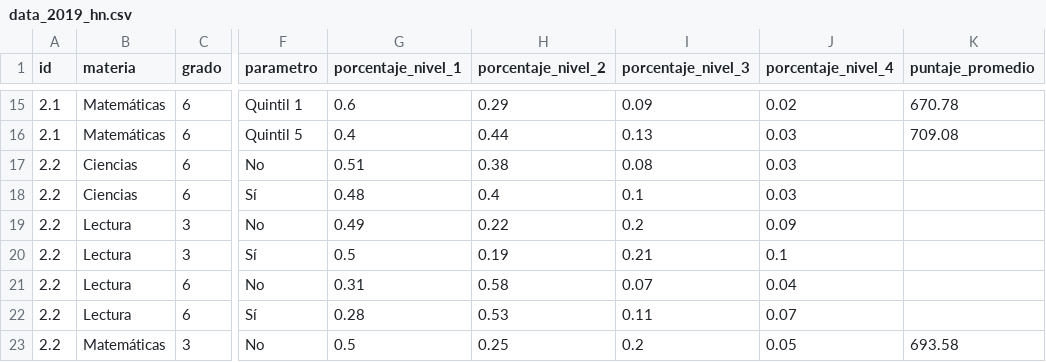
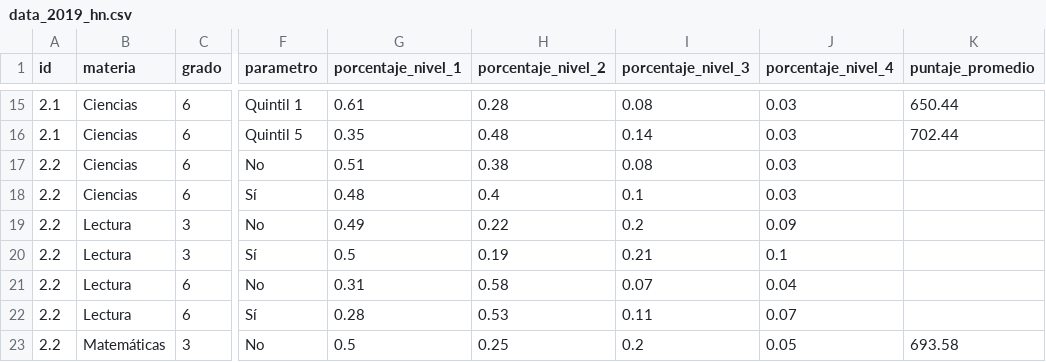
Before and after one commit to llece/erce, a CSV file: data_2019_hn.csv, drawn as a sheet; only a part is shown, gaps mark what is left out; the diff covers the shown part only; the diff names each change by its address in the sheet, - before the commit and + after, or states it on an @@ line.

```diff
--- a/data_2019_hn.csv
+++ b/data_2019_hn.csv
-B15:B16 (materia): Matemáticas
+B15:B16 (materia): Ciencias
-G15 (porcentaje_nivel_1): 0.6
+G15 (porcentaje_nivel_1): 0.61
-H15 (porcentaje_nivel_2): 0.29
+H15 (porcentaje_nivel_2): 0.28
-I15 (porcentaje_nivel_3): 0.09
+I15 (porcentaje_nivel_3): 0.08
-J15 (porcentaje_nivel_4): 0.02
+J15 (porcentaje_nivel_4): 0.03
-K15 (puntaje_promedio): 670.78
+K15 (puntaje_promedio): 650.44
-G16 (porcentaje_nivel_1): 0.4
+G16 (porcentaje_nivel_1): 0.35
-H16 (porcentaje_nivel_2): 0.44
+H16 (porcentaje_nivel_2): 0.48
-I16 (porcentaje_nivel_3): 0.13
+I16 (porcentaje_nivel_3): 0.14
-K16 (puntaje_promedio): 709.08
+K16 (puntaje_promedio): 702.44
```
Also changed, not shown: 2 added rows, 2 removed rows and 27 edited cells elsewhere in this file.
